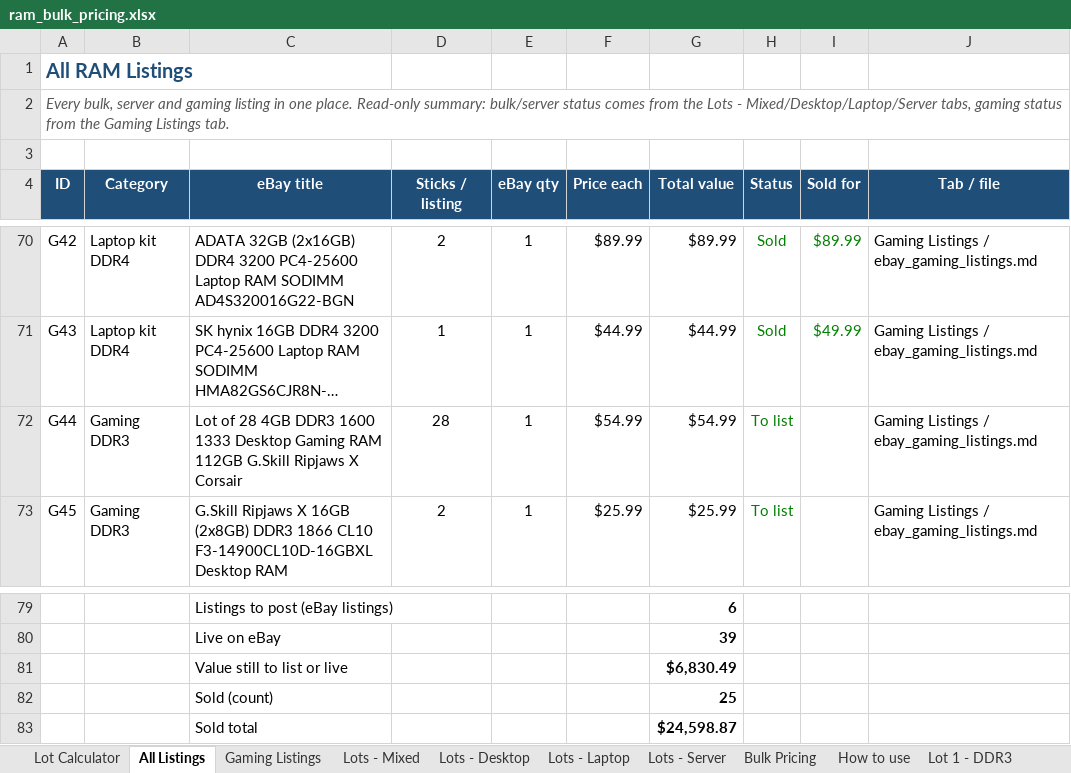
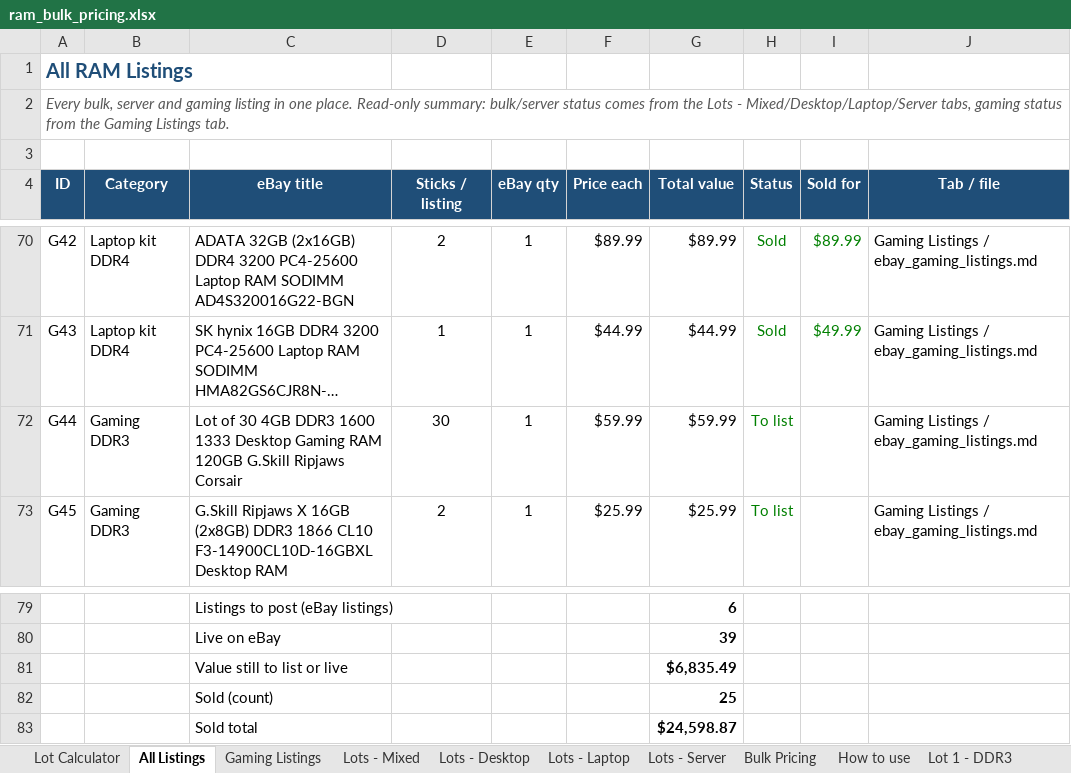
Before and after one commit to bgallaher-lgtm/Claude, an Excel workbook: ram_bulk_pricing.xlsx, sheet All Listings, drawn as a sheet; only a part is shown, gaps mark what is left out; long unchanged cells end in …; values as stored, in another font and other column widths than the file's, no borders; charts and pictures and conditional formats not drawn; the diff names each change by its address in the sheet, - before the commit and + after, or states it on an @@ line.

```diff
--- a/ram_bulk_pricing.xlsx (sheet All Listings)
+++ b/ram_bulk_pricing.xlsx (sheet All Listings)
-C72 (eBay title): Lot of 28 4GB DDR3 1600 1333 Desktop Gaming RAM 112GB G.Skill Ripjaws X Corsair
+C72 (eBay title): Lot of 30 4GB DDR3 1600 1333 Desktop Gaming RAM 120GB G.Skill Ripjaws Corsair
-D72 (Sticks / listing): 28
+D72 (Sticks / listing): 30
-F72 (Price each): $54.99
+F72 (Price each): $59.99
-G72 (Total value): $54.99
+G72 (Total value): $59.99
-G81 (Total value): $6,830.49
+G81 (Total value): $6,835.49
```
Also changed, not shown: sheet Gaming Listings, 1 other file.
